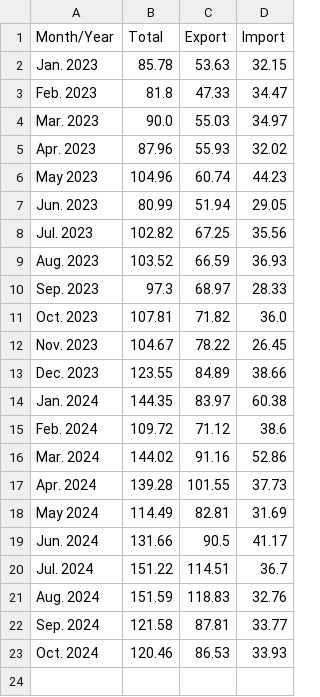
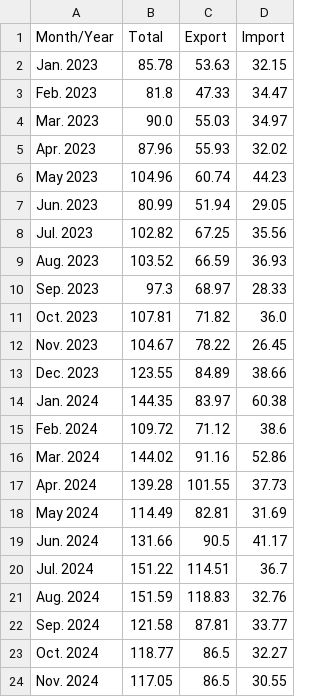
Before and after one commit to ashley-yihui-lee/us-taiwan-trade, a CSV file: taiwan-us-trade.csv, drawn as a sheet.

```diff
--- a/taiwan-us-trade.csv
+++ b/taiwan-us-trade.csv
@@ -22,2 +22,3 @@ Aug. 2024,151.59,118.83,32.76
 Sep. 2024,121.58,87.81,33.77
-Oct. 2024,120.46,86.53,33.93
+Oct. 2024,118.77,86.5,32.27
+Nov. 2024,117.05,86.5,30.55
```
Also changed, not shown: 1 other file.
